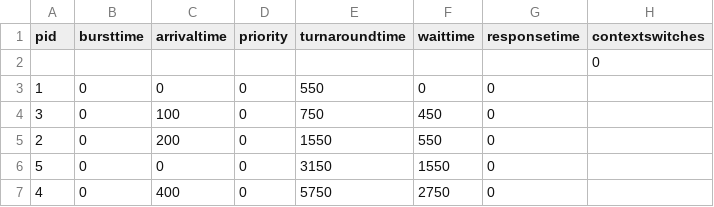
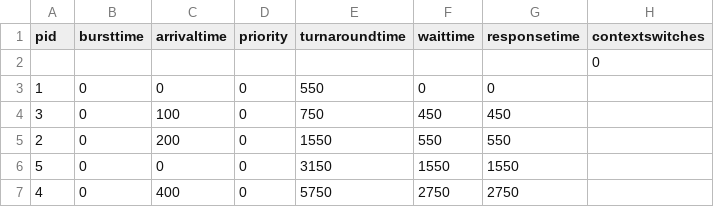
Before and after one commit to jevanse/ICT1007, a CSV file: test_related/test_results/paper_2/KFactor/27.csv, drawn as a sheet.

```diff
--- a/test_related/test_results/paper_2/KFactor/27.csv
+++ b/test_related/test_results/paper_2/KFactor/27.csv
@@ -3,5 +3,5 @@ pid, bursttime, arrivaltime, priority, turnaroundtime, waittime, responsetime, c
 1, 0, 0, 0, 550, 0, 0
-3, 0, 100, 0, 750, 450, 0
-2, 0, 200, 0, 1550, 550, 0
-5, 0, 0, 0, 3150, 1550, 0
-4, 0, 400, 0, 5750, 2750, 0
+3, 0, 100, 0, 750, 450, 450
+2, 0, 200, 0, 1550, 550, 550
+5, 0, 0, 0, 3150, 1550, 1550
+4, 0, 400, 0, 5750, 2750, 2750
```
Also changed, not shown: test_related/test_results/paper_2/KFactor/11.csv, test_related/test_results/paper_2/KFactor/29.csv, 11 other files.
